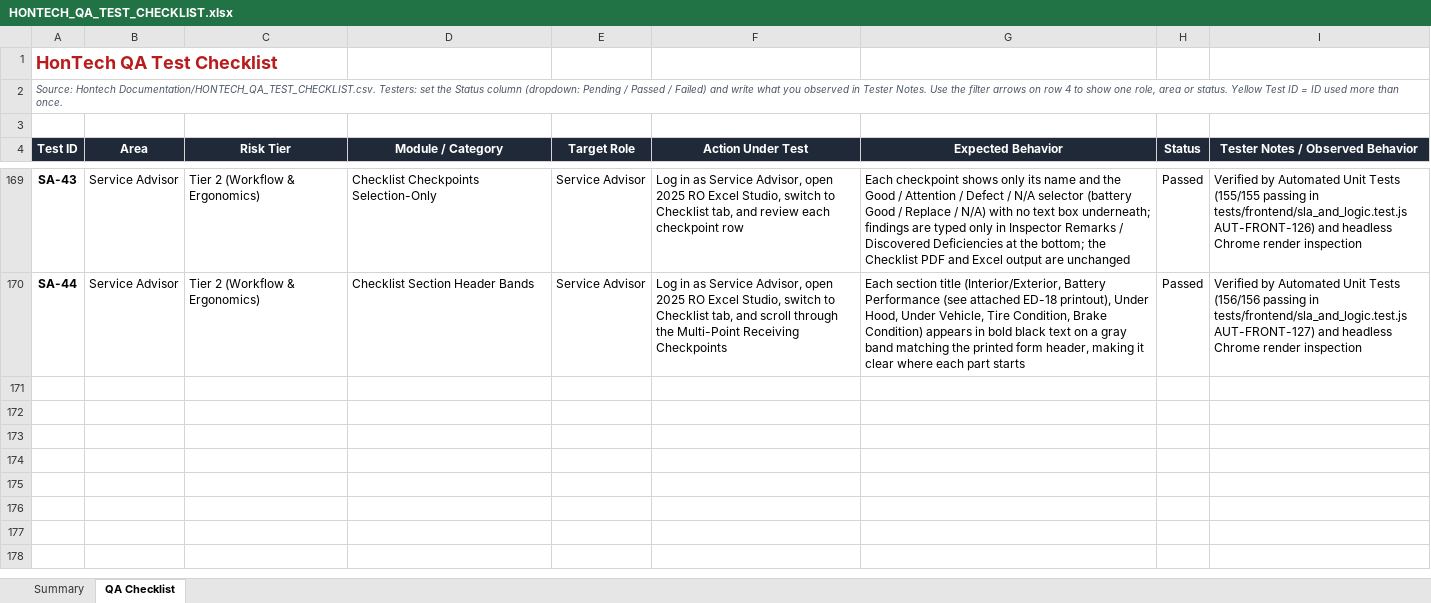
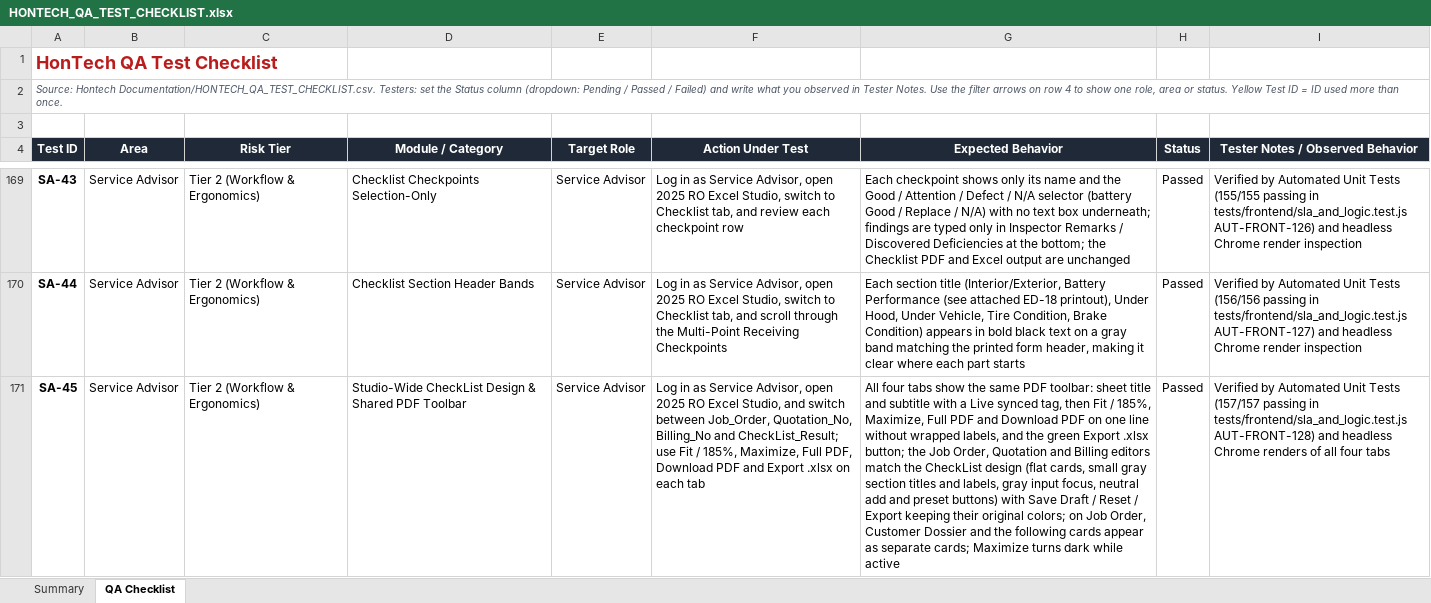
Before and after one commit to Justin-stack101/Hontech_Main_Active_Development_PHP_SQL, an Excel workbook: Hontech Documentation/HONTECH_QA_TEST_CHECKLIST.xlsx, sheet QA Checklist, drawn as a sheet; only a part is shown, gaps mark what is left out; values as stored, in another font and other column widths than the file's, no borders; conditional formats not drawn; the diff names each change by its address in the sheet, - before the commit and + after, or states it on an @@ line.

```diff
--- a/Hontech Documentation/HONTECH_QA_TEST_CHECKLIST.xlsx (sheet QA Checklist)
+++ b/Hontech Documentation/HONTECH_QA_TEST_CHECKLIST.xlsx (sheet QA Checklist)
+row 171: SA-45 | Service Advisor | Tier 2 (Workflow & Ergonomics) | Studio-Wide CheckList Design & Shared PDF Toolbar | Service Advisor | Log in as Service Advisor, open 2025 RO Excel Studio, and switch between Job_Order, Quotation_No, Billing_No and CheckList_Result; use Fit / 185%, Maximize, Full PDF, Download PDF and Export .xlsx on each tab | All four tabs show the same PDF toolbar: sheet title and subtitle with a Live synced tag, then Fit / 185%, Maximize, Full PDF and Download PDF on one line without wrapped labels, and the green Export .xlsx button; the Job Order, Quotation and Billing editors match the CheckList design (flat cards, small gray section titles and labels, gray input focus, neutral add and preset buttons) with Save Draft / Reset / Export keeping their original colors; on Job Order, Customer Dossier and the following cards appear as separate cards; Maximize turns dark while active | Passed | Verified by Automated Unit Tests (157/157 passing in tests/frontend/sla_and_logic.test.js AUT-FRONT-128) and headless Chrome renders of all four tabs
```
Also changed, not shown: sheet Summary, 6 other files.
